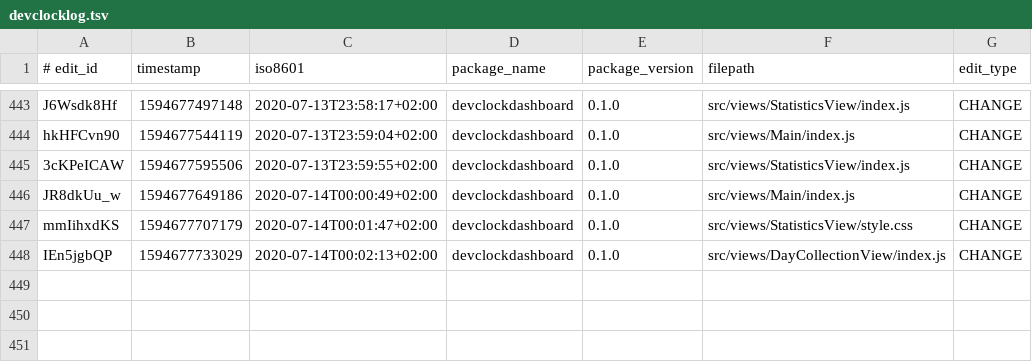
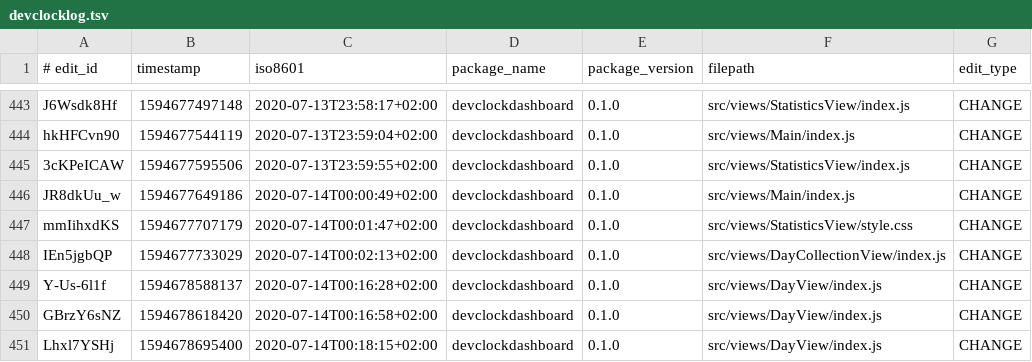
Before and after one commit to jonathanlurie/devclockdashboard, a TSV file: devclock/devclocklog.tsv, drawn as a sheet; only a part is shown, gaps mark what is left out.

```diff
--- a/devclock/devclocklog.tsv
+++ b/devclock/devclocklog.tsv
@@ -448 +448,4 @@ mmIihxdKS	1594677707179	2020-07-14T00:01:47+02:00	devclockdashboard	0.1.0	src/vi
 IEn5jgbQP	1594677733029	2020-07-14T00:02:13+02:00	devclockdashboard	0.1.0	src/views/DayCollectionView/index.js	CHANGE
+Y-Us-6l1f	1594678588137	2020-07-14T00:16:28+02:00	devclockdashboard	0.1.0	src/views/DayView/index.js	CHANGE
+GBrzY6sNZ	1594678618420	2020-07-14T00:16:58+02:00	devclockdashboard	0.1.0	src/views/DayView/index.js	CHANGE
+Lhxl7YSHj	1594678695400	2020-07-14T00:18:15+02:00	devclockdashboard	0.1.0	src/views/DayView/index.js	CHANGE
```
Also changed, not shown: public/devclocklog.tsv, 1 other file.
